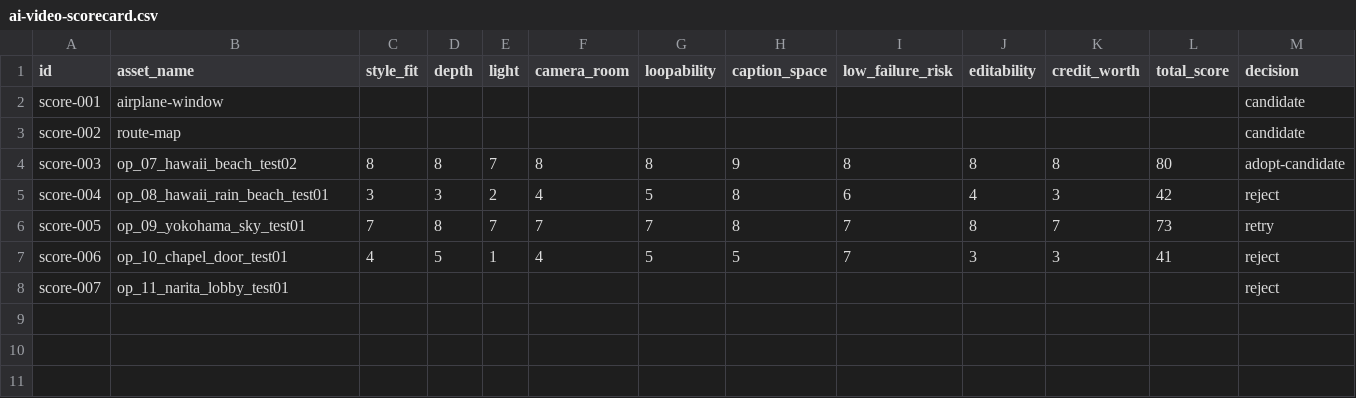
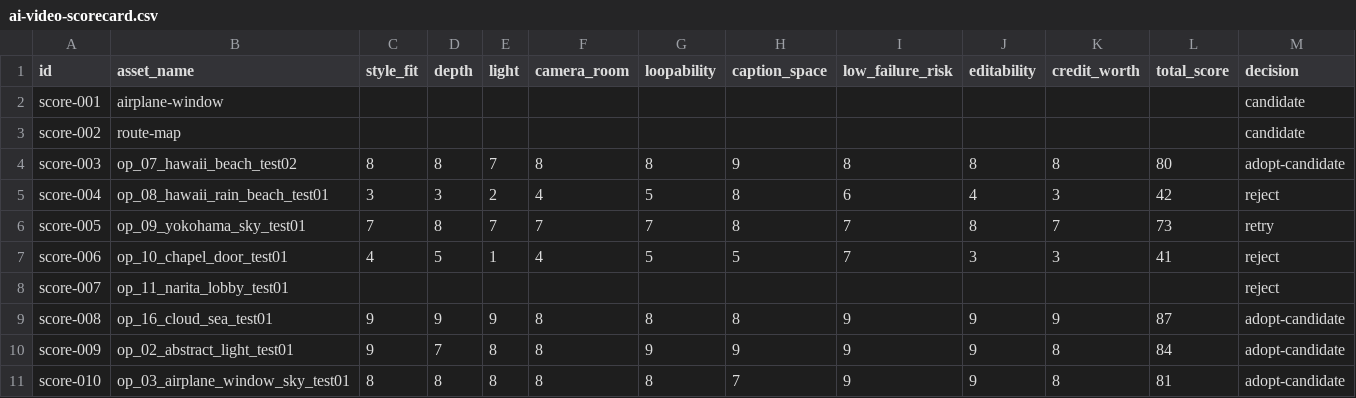
Before and after one commit to m-shogo/wedding-project, a CSV file: docs/templates/ai-video-scorecard.csv, drawn as a sheet; only a part is shown; rows hold the shown columns only; the diff names each change by its address in the sheet, - before the commit and + after, or states it on an @@ line.

```diff
--- a/docs/templates/ai-video-scorecard.csv
+++ b/docs/templates/ai-video-scorecard.csv
+row 9: score-008 | op_16_cloud_sea_test01 | 9 | 9 | 9 | 8 | 8 | 8 | 9 | 9 | 9 | 87 | adopt-candidate
+row 10: score-009 | op_02_abstract_light_test01 | 9 | 7 | 8 | 8 | 9 | 9 | 9 | 9 | 8 | 84 | adopt-candidate
+row 11: score-010 | op_03_airplane_window_sky_test01 | 8 | 8 | 8 | 8 | 8 | 7 | 9 | 9 | 8 | 81 | adopt-candidate
```
Also changed, not shown: 4 other files.
